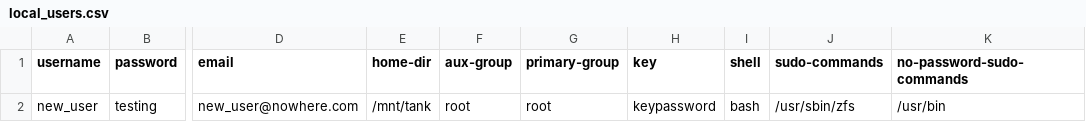
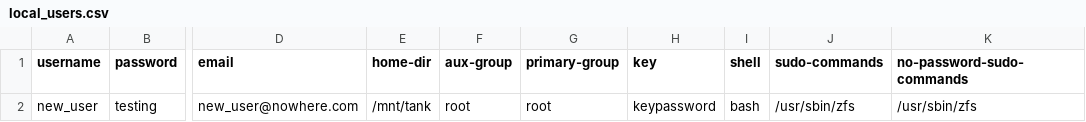
Before and after one commit to truenas/ScaleAutomation, a CSV file: test_data/local_users.csv, drawn as a sheet; only a part is shown, gaps mark what is left out; the diff names each change by its address in the sheet, - before the commit and + after, or states it on an @@ line.

Commit message:
added edit authentication fields test. refactored get_element_property()

```diff
--- a/test_data/local_users.csv
+++ b/test_data/local_users.csv
-K2 (no-password-sudo-commands): /usr/bin
+K2 (no-password-sudo-commands): /usr/sbin/zfs
```
Also changed, not shown: 9 other files.
